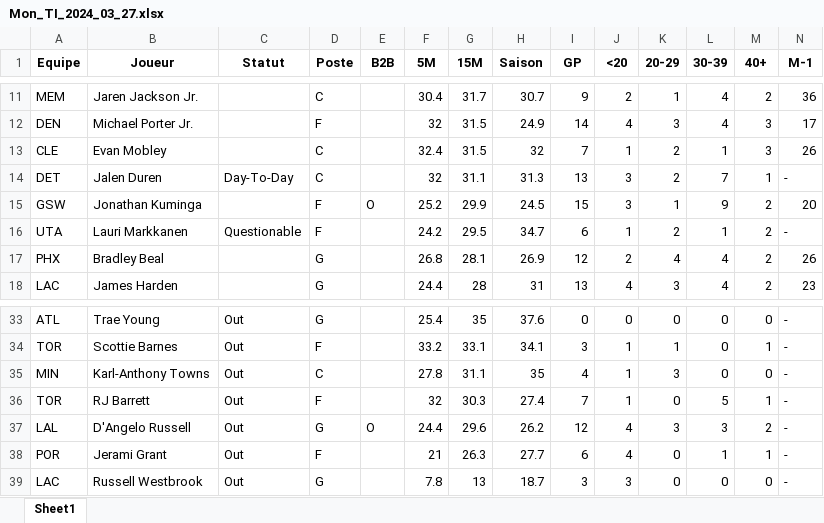
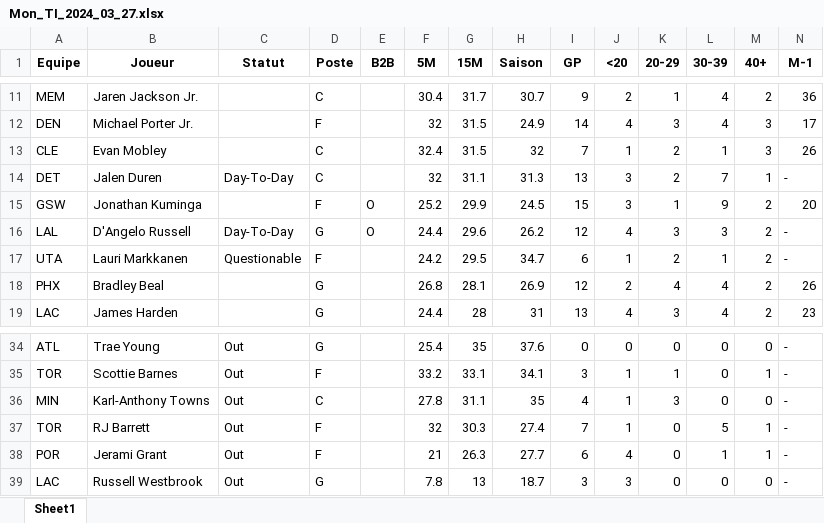
Before and after one commit to Magic-R-1/Python_TTFL, an Excel workbook: Excel/TI/Mon_TI_2024_03_27.xlsx, sheet Sheet1, drawn as a sheet; only a part is shown, gaps mark what is left out; values as stored, in another font and other column widths than the file's, no borders; removed rows and columns are numbered as before the commit, all else as after; rows hold the shown columns only; the diff names each change by its address in the sheet, - before the commit and + after, or states it on an @@ line.

```diff
--- a/Excel/TI/Mon_TI_2024_03_27.xlsx (sheet Sheet1)
+++ b/Excel/TI/Mon_TI_2024_03_27.xlsx (sheet Sheet1)
+row 16: LAL | D'Angelo Russell | Day-To-Day | G | O | 24.4 | 29.6 | 26.2 | 12 | 4 | 3 | 3 | 2 | -
-row 37: LAL | D'Angelo Russell | Out | G | O | 24.4 | 29.6 | 26.2 | 12 | 4 | 3 | 3 | 2 | -
```
Also changed, not shown: Excel/TI/Mon_TI_2024_03_25.xlsx, Excel/TI/Mon_TI_2024_03_26.xlsx, 2 other files.
